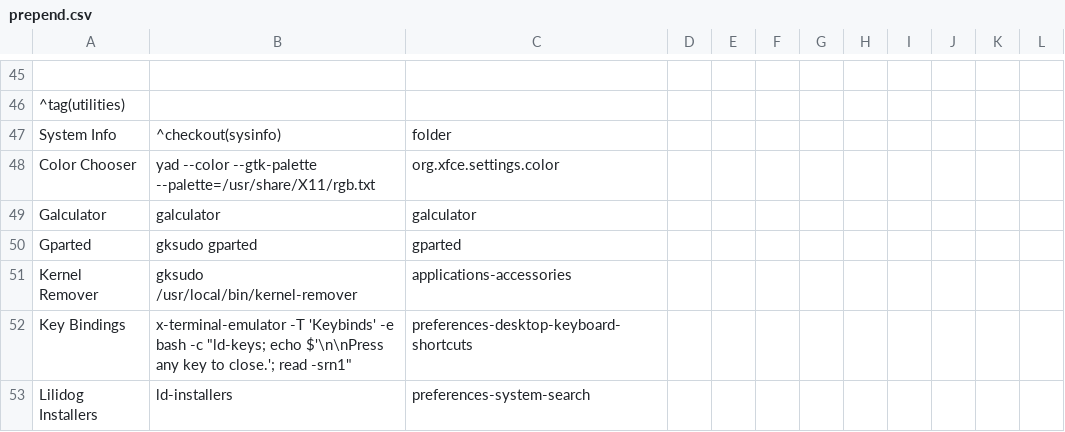
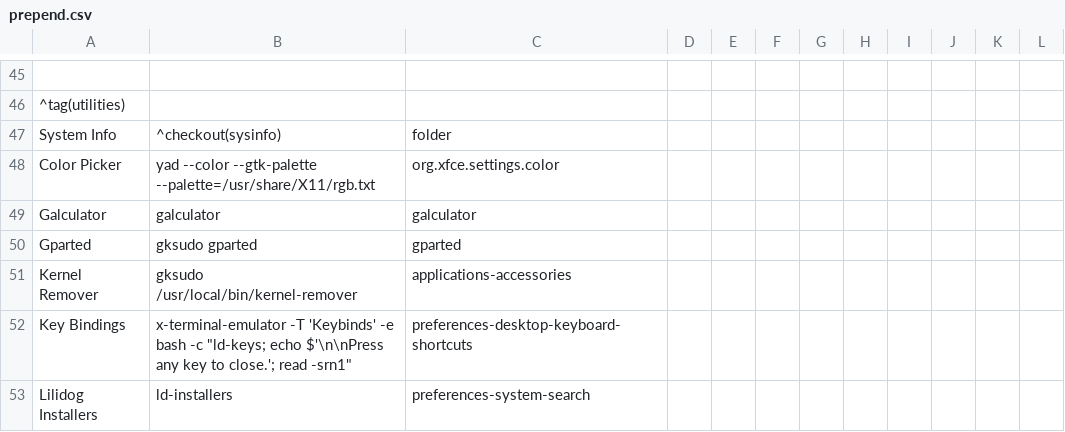
Before and after one commit to sleekmason/Lilidog-Trixie, a CSV file: config/includes.chroot_after_packages/etc/skel/.config/jgmenu/prepend.csv, drawn as a sheet; only a part is shown, gaps mark what is left out; the diff names each change by its address in the sheet, - before the commit and + after, or states it on an @@ line.

Commit message:
Menu misc.

```diff
--- a/config/includes.chroot_after_packages/etc/skel/.config/jgmenu/prepend.csv
+++ b/config/includes.chroot_after_packages/etc/skel/.config/jgmenu/prepend.csv
-A48: Color Chooser
+A48: Color Picker
```
